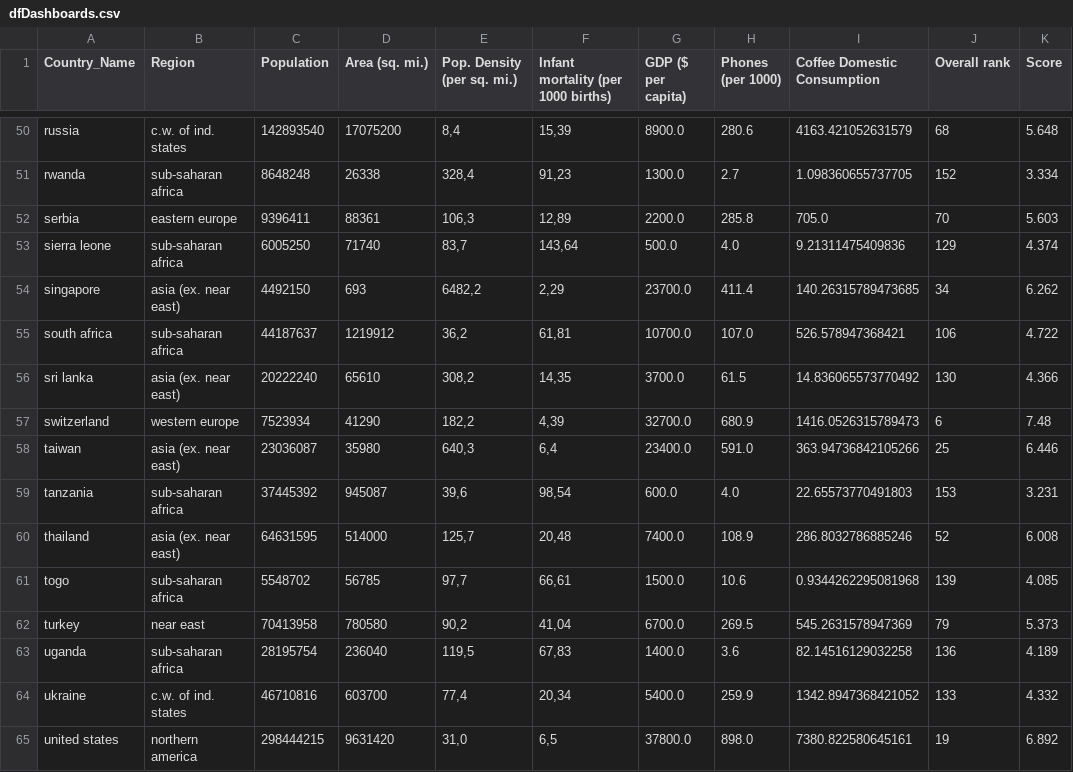
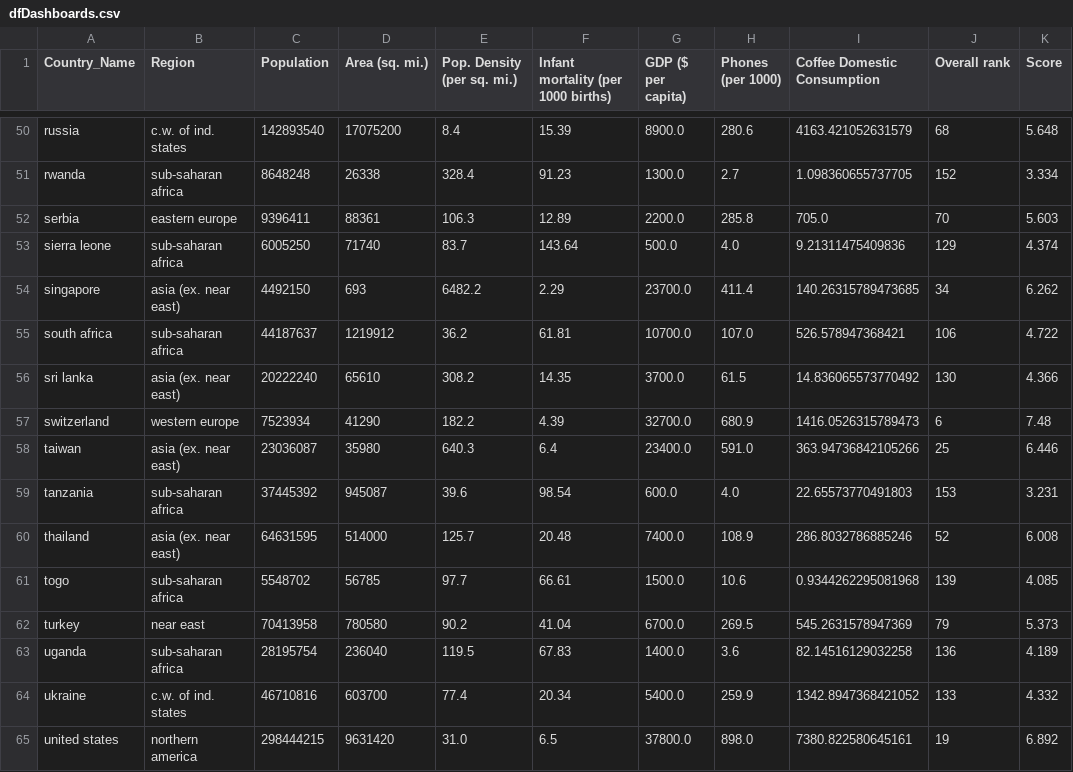
Before and after one commit to nunovivas/TrabalhoFinal, a CSV file: DadosTratados/dfDashboards.csv, drawn as a sheet; only a part is shown, gaps mark what is left out; the diff covers the shown part only; the diff names each change by its address in the sheet, - before the commit and + after, or states it on an @@ line.

```diff
--- a/DadosTratados/dfDashboards.csv
+++ b/DadosTratados/dfDashboards.csv
-E50 (Pop. Density (per sq. mi.)): 8,4
+E50 (Pop. Density (per sq. mi.)): 8.4
-F50: 15,39
+F50: 15.39
-E51 (Pop. Density (per sq. mi.)): 328,4
+E51 (Pop. Density (per sq. mi.)): 328.4
-F51: 91,23
+F51: 91.23
-E52 (Pop. Density (per sq. mi.)): 106,3
+E52 (Pop. Density (per sq. mi.)): 106.3
-F52: 12,89
+F52: 12.89
-E53 (Pop. Density (per sq. mi.)): 83,7
+E53 (Pop. Density (per sq. mi.)): 83.7
-F53: 143,64
+F53: 143.64
-E54 (Pop. Density (per sq. mi.)): 6482,2
+E54 (Pop. Density (per sq. mi.)): 6482.2
-F54: 2,29
+F54: 2.29
-E55 (Pop. Density (per sq. mi.)): 36,2
+E55 (Pop. Density (per sq. mi.)): 36.2
-F55: 61,81
+F55: 61.81
-E56 (Pop. Density (per sq. mi.)): 308,2
+E56 (Pop. Density (per sq. mi.)): 308.2
-F56: 14,35
+F56: 14.35
-E57 (Pop. Density (per sq. mi.)): 182,2
+E57 (Pop. Density (per sq. mi.)): 182.2
-F57: 4,39
+F57: 4.39
-E58 (Pop. Density (per sq. mi.)): 640,3
+E58 (Pop. Density (per sq. mi.)): 640.3
-F58: 6,4
+F58: 6.4
-E59 (Pop. Density (per sq. mi.)): 39,6
+E59 (Pop. Density (per sq. mi.)): 39.6
-F59: 98,54
+F59: 98.54
-E60 (Pop. Density (per sq. mi.)): 125,7
+E60 (Pop. Density (per sq. mi.)): 125.7
-F60: 20,48
+F60: 20.48
-E61 (Pop. Density (per sq. mi.)): 97,7
+E61 (Pop. Density (per sq. mi.)): 97.7
-F61: 66,61
+F61: 66.61
-E62 (Pop. Density (per sq. mi.)): 90,2
+E62 (Pop. Density (per sq. mi.)): 90.2
-F62: 41,04
+F62: 41.04
-E63 (Pop. Density (per sq. mi.)): 119,5
+E63 (Pop. Density (per sq. mi.)): 119.5
-F63: 67,83
+F63: 67.83
-E64 (Pop. Density (per sq. mi.)): 77,4
+E64 (Pop. Density (per sq. mi.)): 77.4
-F64: 20,34
+F64: 20.34
-E65 (Pop. Density (per sq. mi.)): 31,0
+E65 (Pop. Density (per sq. mi.)): 31.0
-F65: 6,5
+F65: 6.5
```
Also changed, not shown: 106 edited cells elsewhere in this file, DadosTratados/AllMerged.csv, DadosTratados/Merged.csv, 2 other files.
